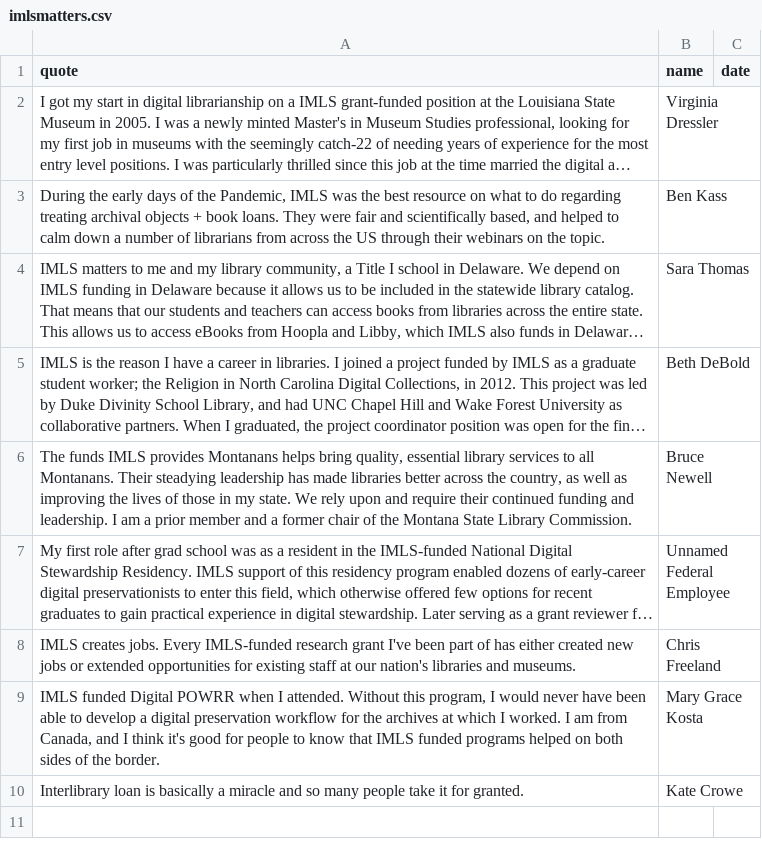
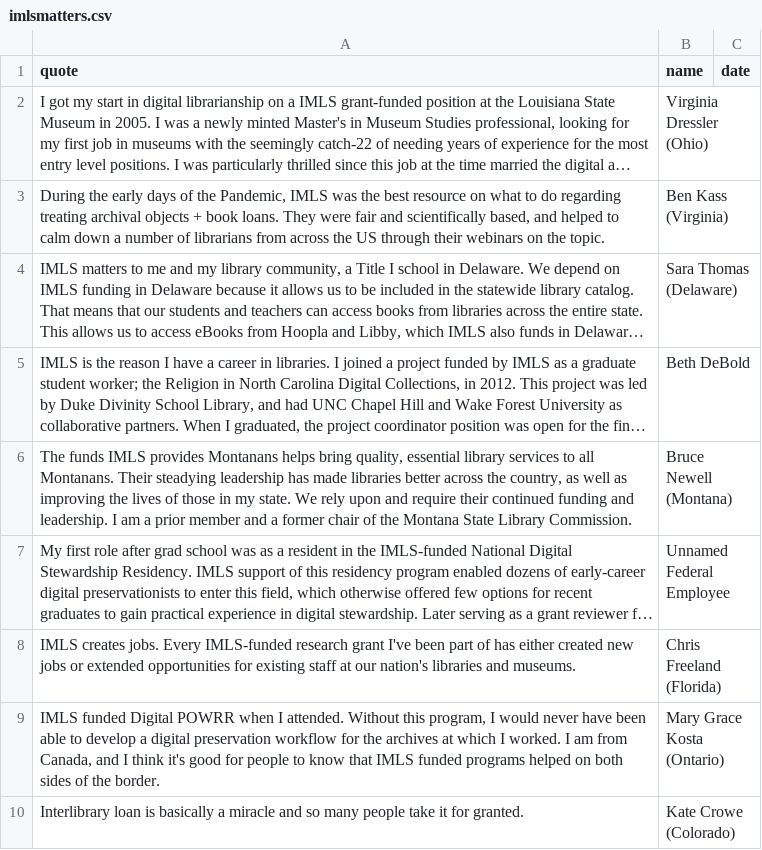
Before and after one commit to IMLS-Matters/imlsmatters, a CSV file: imlsmatters.csv, drawn as a sheet; long unchanged cells end in …; the diff names each change by its address in the sheet, - before the commit and + after, or states it on an @@ line.

Commit message:
Update imlsmatters.csv

```diff
--- a/imlsmatters.csv
+++ b/imlsmatters.csv
-B2 (name): Virginia Dressler
+B2 (name): Virginia Dressler (Ohio)
-B3 (name): Ben Kass
+B3 (name): Ben Kass (Virginia)
-B4 (name): Sara Thomas
+B4 (name): Sara Thomas (Delaware)
-B6 (name): Bruce Newell
+B6 (name): Bruce Newell (Montana)
-B8 (name): Chris Freeland
+B8 (name): Chris Freeland (Florida)
-B9 (name): Mary Grace Kosta
+B9 (name): Mary Grace Kosta (Ontario)
-B10 (name): Kate Crowe
+B10 (name): Kate Crowe (Colorado)
```
